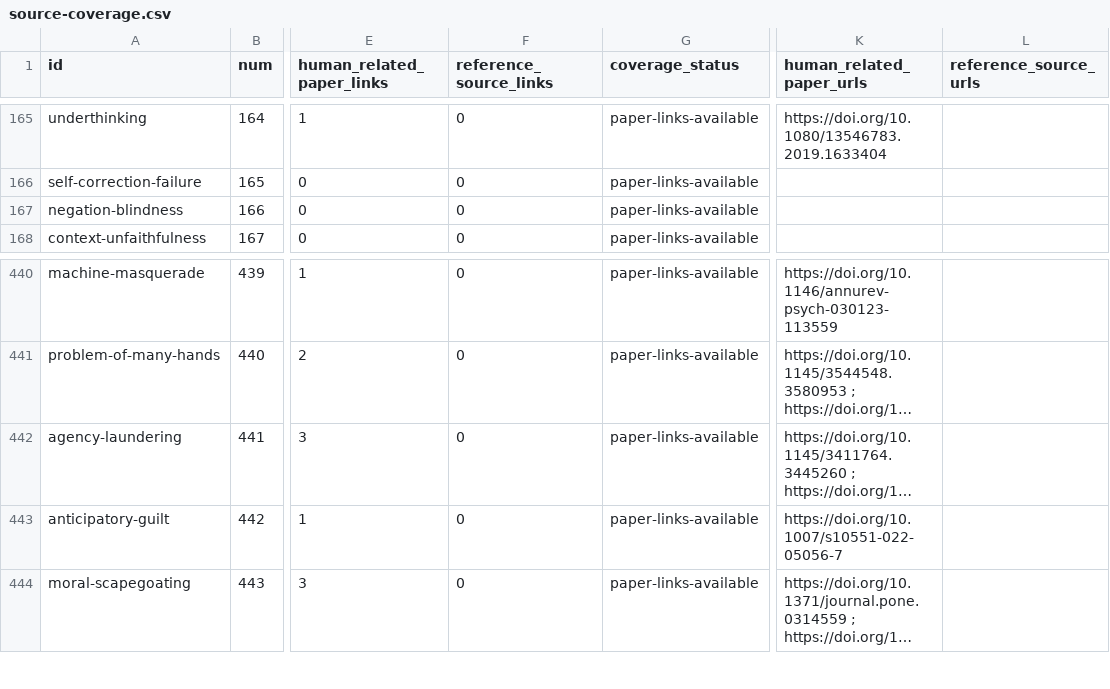
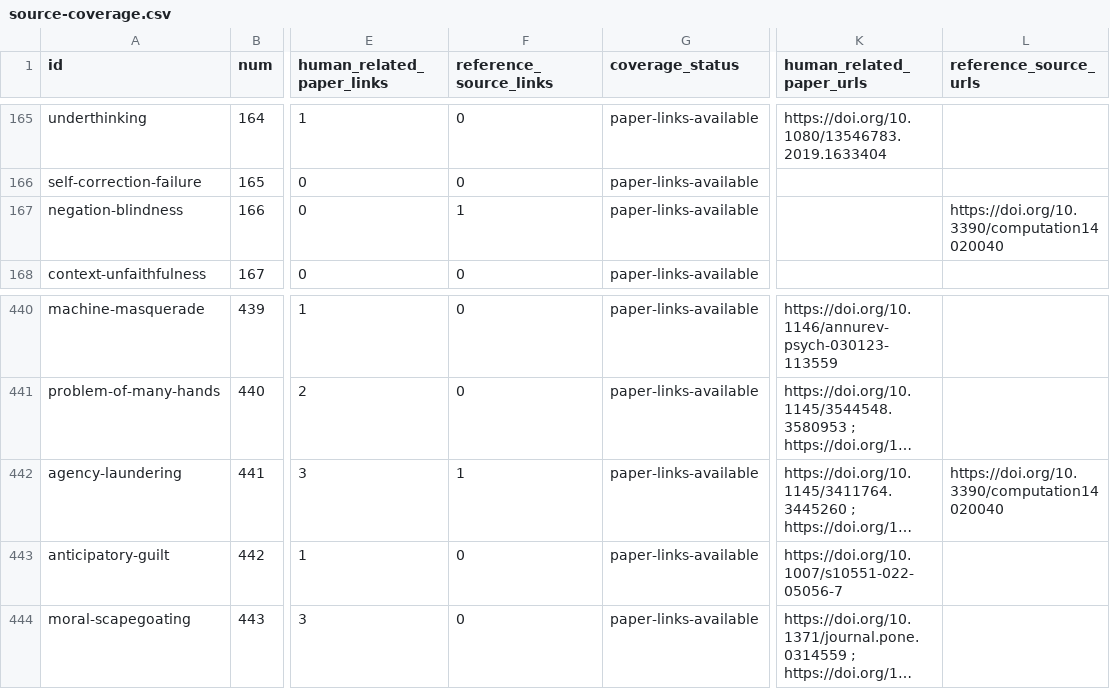
Before and after one commit to danlex/ethicalhive, a CSV file: docs/source-coverage.csv, drawn as a sheet; only a part is shown, gaps mark what is left out; long unchanged cells end in …; the diff names each change by its address in the sheet, - before the commit and + after, or states it on an @@ line.

Commit message:
PDF0063: document keyword-filter and simulation evidence limits

```diff
--- a/docs/source-coverage.csv
+++ b/docs/source-coverage.csv
-F167 (reference_source_links): 0
+F167 (reference_source_links): 1
-L167 (reference_source_urls): (empty)
+L167 (reference_source_urls): https://doi.org/10.3390/computation14020040
-F442 (reference_source_links): 0
+F442 (reference_source_links): 1
-L442 (reference_source_urls): (empty)
+L442 (reference_source_urls): https://doi.org/10.3390/computation14020040
```
Also changed, not shown: 8 other files.
